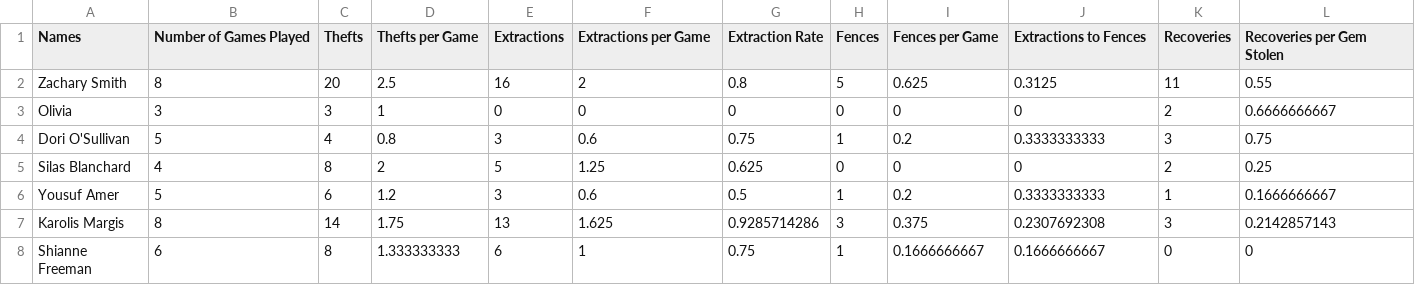
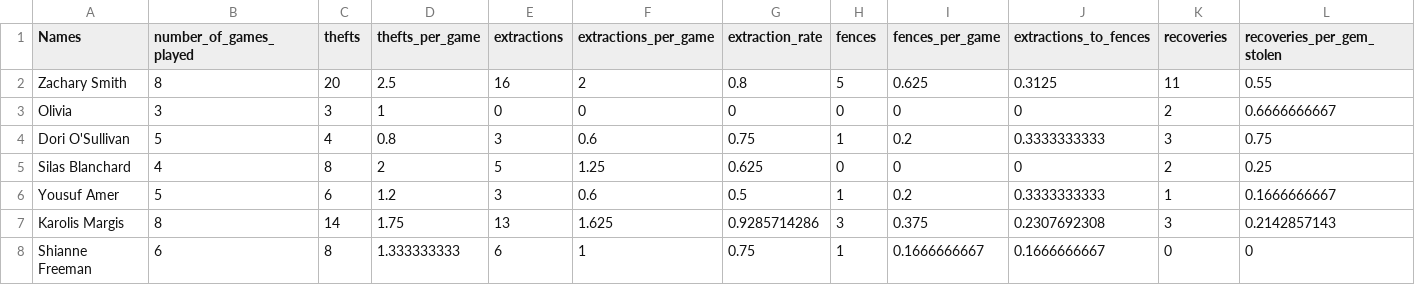
Before and after one commit to KazuShimotake/Fugitive-Heist, a CSV file: fugitive_heist_data.csv, drawn as a sheet; only a part is shown; the diff covers the shown part only; the diff names each change by its address in the sheet, - before the commit and + after, or states it on an @@ line.

Commit message:
Update fugitive_heist_data.csv

```diff
--- a/fugitive_heist_data.csv
+++ b/fugitive_heist_data.csv
-B1: Number of Games Played
+B1: number_of_games_played
-C1: Thefts
+C1: thefts
-D1: Thefts per Game
+D1: thefts_per_game
-E1: Extractions
+E1: extractions
-F1: Extractions per Game
+F1: extractions_per_game
-G1: Extraction Rate
+G1: extraction_rate
-H1: Fences
+H1: fences
-I1: Fences per Game
+I1: fences_per_game
-J1: Extractions to Fences
+J1: extractions_to_fences
-K1: Recoveries
+K1: recoveries
-L1: Recoveries per Gem Stolen
+L1: recoveries_per_gem_stolen
```
Also changed, not shown: 4 edited cells elsewhere in this file.
